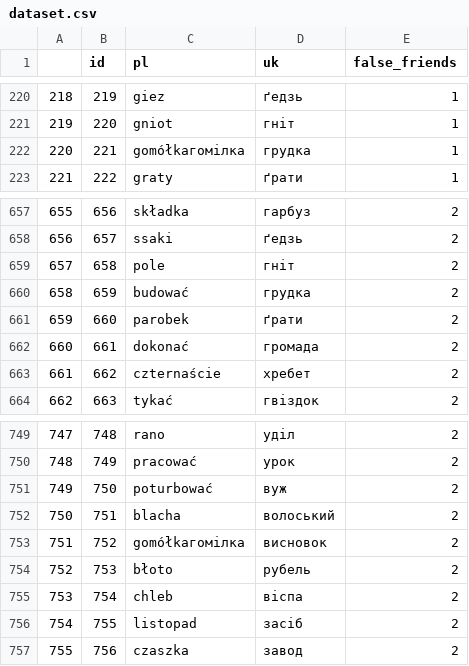
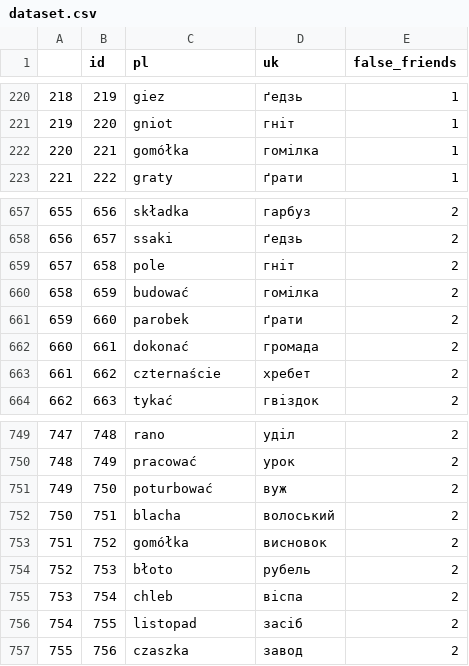
Before and after one commit to klychliiev/Automatic_false_friends_detection_for_Ukrainian_and_Polish_languages, a CSV file: datasets/dataset.csv, drawn as a sheet; only a part is shown, gaps mark what is left out.

```diff
--- a/datasets/dataset.csv
+++ b/datasets/dataset.csv
@@ -221,3 +221,3 @@
 219,220,gniot,гніт,1
-220,221,gomółkaгомілка,грудка,1
+220,221,gomółka,гомілка,1
 221,222,graty,ґрати,1
@@ -659,3 +659,3 @@
 657,658,pole,гніт,2
-658,659,budować,грудка,2
+658,659,budować,гомілка,2
 659,660,parobek,ґрати,2
@@ -752,3 +752,3 @@
 750,751,blacha,волоський,2
-751,752,gomółkaгомілка,висновок,2
+751,752,gomółka,висновок,2
 752,753,błoto,рубель,2
```
Also changed, not shown: 3 other files.
